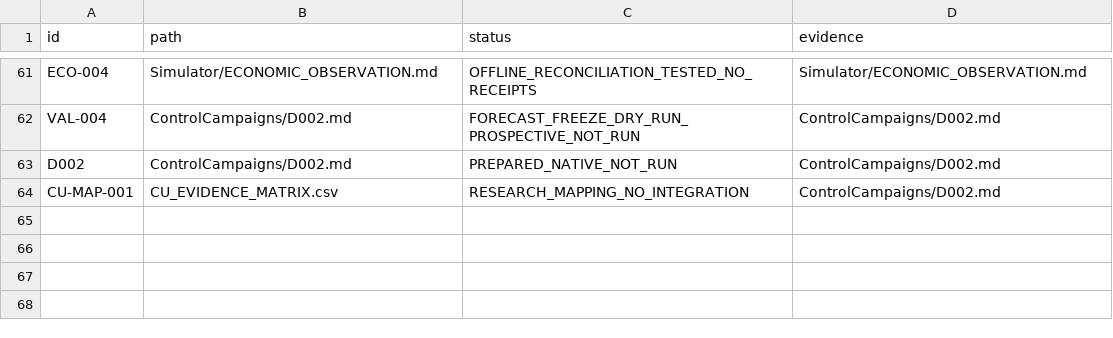
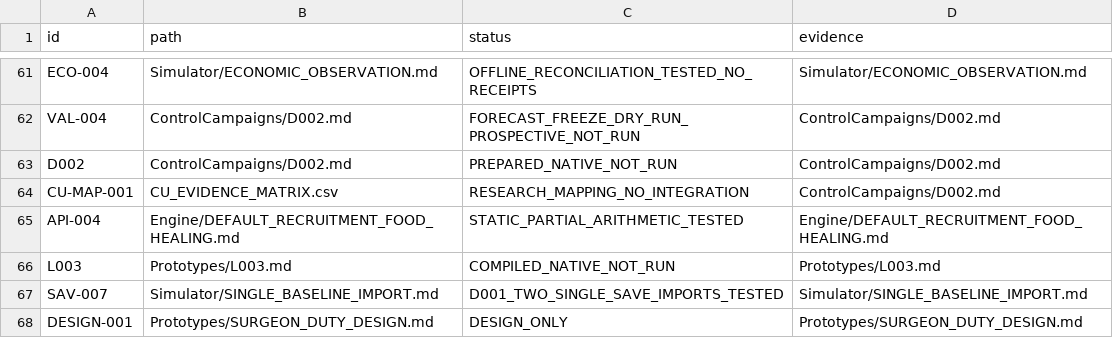
Before and after one commit to andreivonmariano-dotcom/BANNERLORD, a CSV file: ResearchLab/CATALOG.csv, drawn as a sheet; only a part is shown, gaps mark what is left out; the diff names each change by its address in the sheet, - before the commit and + after, or states it on an @@ line.

```diff
--- a/ResearchLab/CATALOG.csv
+++ b/ResearchLab/CATALOG.csv
+row 65: API-004 | Engine/DEFAULT_RECRUITMENT_FOOD_HEALING.md | STATIC_PARTIAL_ARITHMETIC_TESTED | Engine/DEFAULT_RECRUITMENT_FOOD_HEALING.md
+row 66: L003 | Prototypes/L003.md | COMPILED_NATIVE_NOT_RUN | Prototypes/L003.md
+row 67: SAV-007 | Simulator/SINGLE_BASELINE_IMPORT.md | D001_TWO_SINGLE_SAVE_IMPORTS_TESTED | Simulator/SINGLE_BASELINE_IMPORT.md
+row 68: DESIGN-001 | Prototypes/SURGEON_DUTY_DESIGN.md | DESIGN_ONLY | Prototypes/SURGEON_DUTY_DESIGN.md
```
Also changed, not shown: ResearchLab/EXPERIMENT_MATRIX.csv, ResearchLab/Failures/REGISTER.csv, 9 other files.
